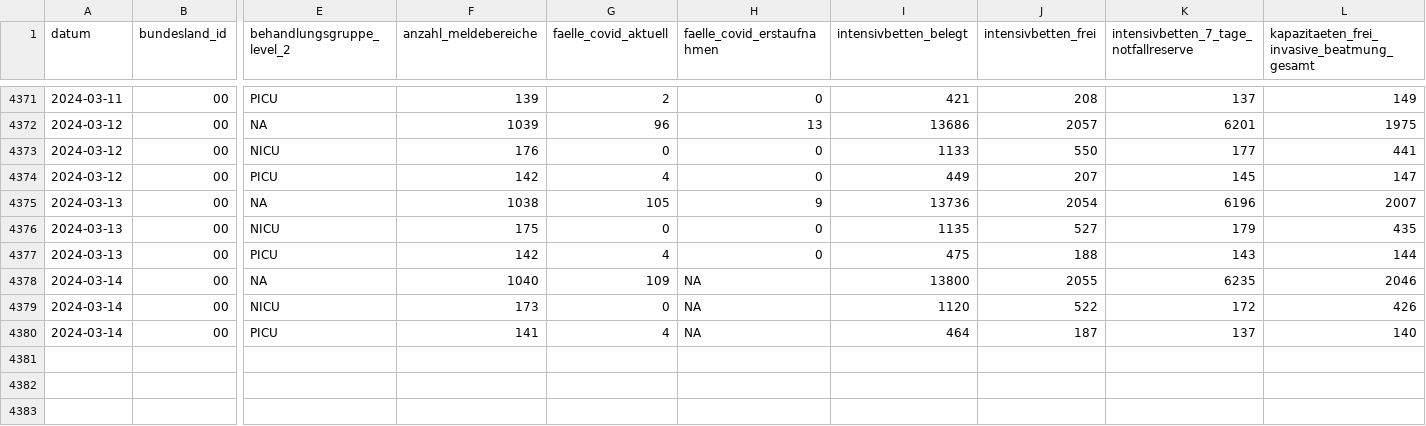
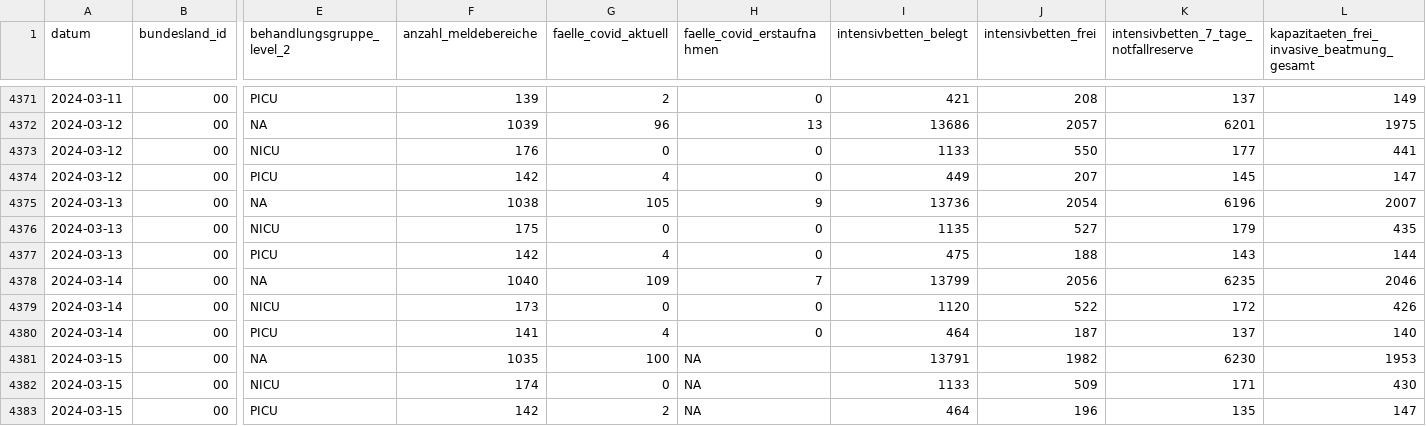
Before and after one commit to robert-koch-institut/Intensivkapazitaeten_und_COVID-19-Intensivbettenbelegung_in_Deutschland, a CSV file: Intensivregister_Deutschland_Kapazitaeten.csv, drawn as a sheet; only a part is shown, gaps mark what is left out; rows hold the shown columns only; the diff names each change by its address in the sheet, - before the commit and + after, or states it on an @@ line.

```diff
--- a/Intensivregister_Deutschland_Kapazitaeten.csv
+++ b/Intensivregister_Deutschland_Kapazitaeten.csv
-H4378 (faelle_covid_erstaufnahmen): NA
+H4378 (faelle_covid_erstaufnahmen): 7
-I4378 (intensivbetten_belegt): 13800
+I4378 (intensivbetten_belegt): 13799
-J4378 (intensivbetten_frei): 2055
+J4378 (intensivbetten_frei): 2056
-H4379:H4380 (faelle_covid_erstaufnahmen): NA
+H4379:H4380 (faelle_covid_erstaufnahmen): 0
+row 4381: 2024-03-15 | 00 | NA | 1035 | 100 | NA | 13791 | 1982 | 6230 | 1953
+row 4382: 2024-03-15 | 00 | NICU | 174 | 0 | NA | 1133 | 509 | 171 | 430
+row 4383: 2024-03-15 | 00 | PICU | 142 | 2 | NA | 464 | 196 | 135 | 147
```
Also changed, not shown: Intensivregister_Deutschland_Altersgruppen.csv, 8 other files.
